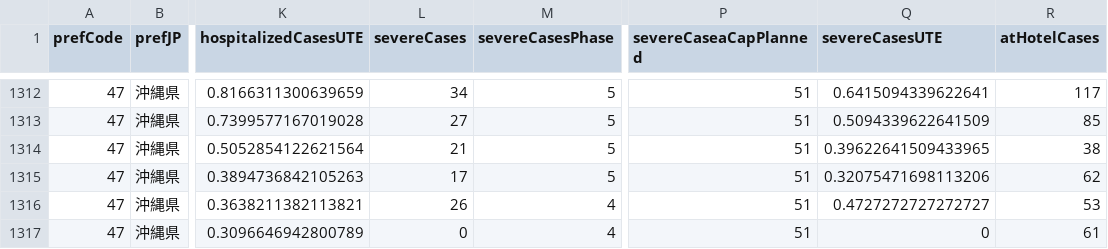
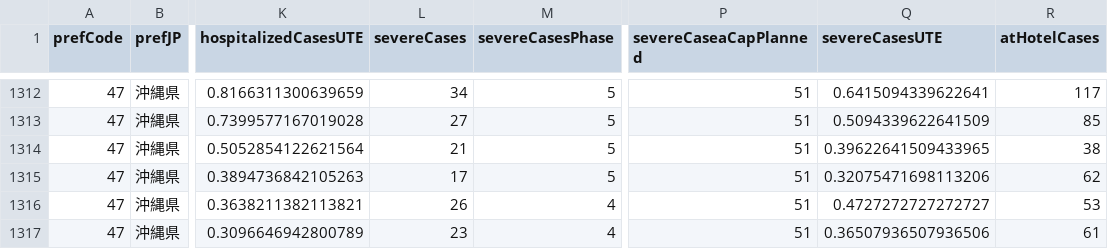
Before and after one commit to kj-9/covid19jp, a CSV file: data-raw/dist/pref_weekly.csv, drawn as a sheet; only a part is shown, gaps mark what is left out; the diff names each change by its address in the sheet, - before the commit and + after, or states it on an @@ line.

```diff
--- a/data-raw/dist/pref_weekly.csv
+++ b/data-raw/dist/pref_weekly.csv
-L1317 (severeCases): 0
+L1317 (severeCases): 23
-Q1317 (severeCasesUTE): 0
+Q1317 (severeCasesUTE): 0.36507936507936506
```
Also changed, not shown: 3 other files.
